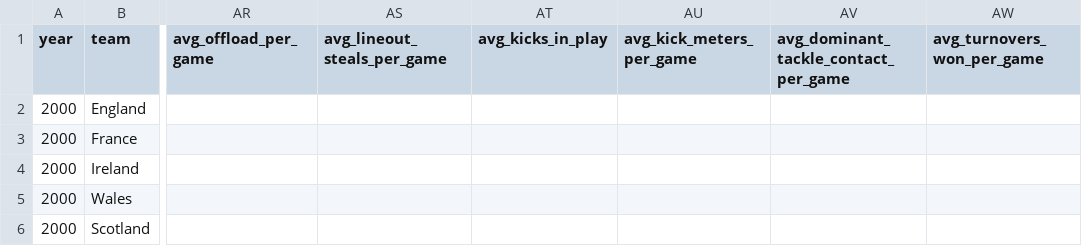
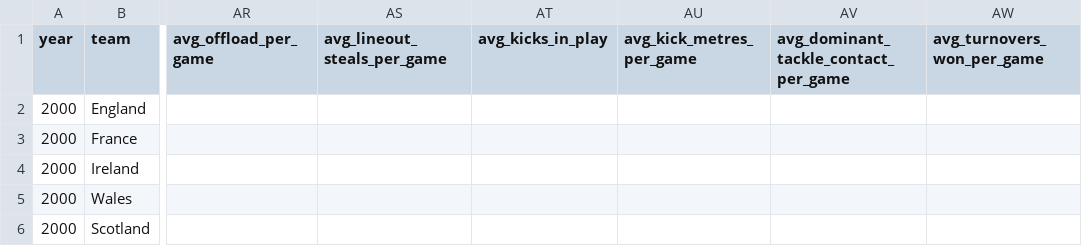
Before and after one commit to Crossy10/Harrison-Cross---BEE2041-Emperical-Project-Repo, a CSV file: data/clean_data/six_nations_CLEAN-DATA.csv, drawn as a sheet; only a part is shown, gaps mark what is left out; the diff names each change by its address in the sheet, - before the commit and + after, or states it on an @@ line.

```diff
--- a/data/clean_data/six_nations_CLEAN-DATA.csv
+++ b/data/clean_data/six_nations_CLEAN-DATA.csv
-AU1: avg_kick_meters_per_game
+AU1: avg_kick_metres_per_game
```
Also changed, not shown: data/clean_data/six_nations_full_columns_&_eras_CLEAN-DATA.csv, data/clean_data/six_nations_full_columns_CLEAN-DATA.csv, 3 other files.
